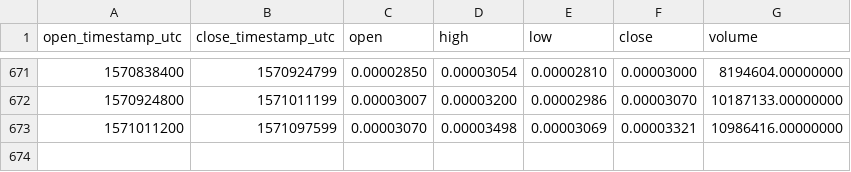
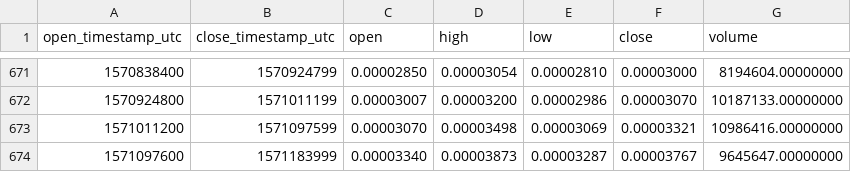
Before and after one commit to cryptobigbro/binance-LENDETH, a CSV file: binance-LENDETH-1d.csv, drawn as a sheet; only a part is shown, gaps mark what is left out; the diff names each change by its address in the sheet, - before the commit and + after, or states it on an @@ line.

Commit message:
Update OHLCV data.

```diff
--- a/binance-LENDETH-1d.csv
+++ b/binance-LENDETH-1d.csv
+row 674: 1571097600 | 1571183999 | 0.00003340 | 0.00003873 | 0.00003287 | 0.00003767 | 9645647.00000000
```
Also changed, not shown: 1 other file.
